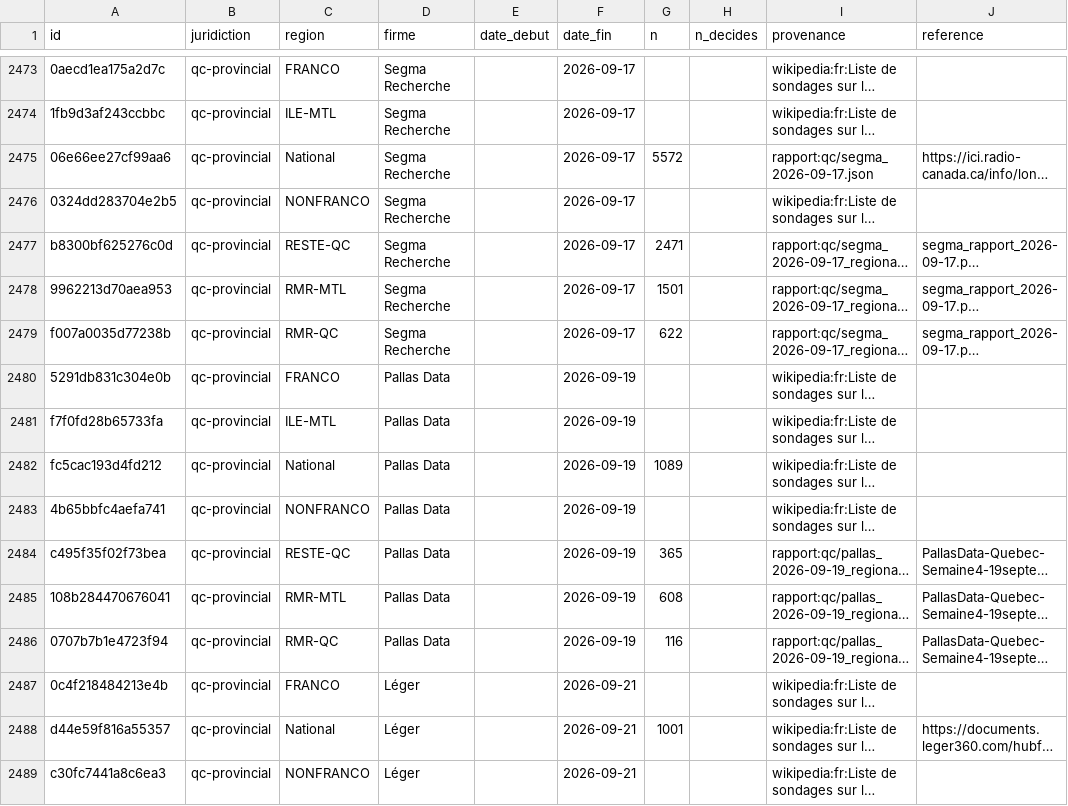
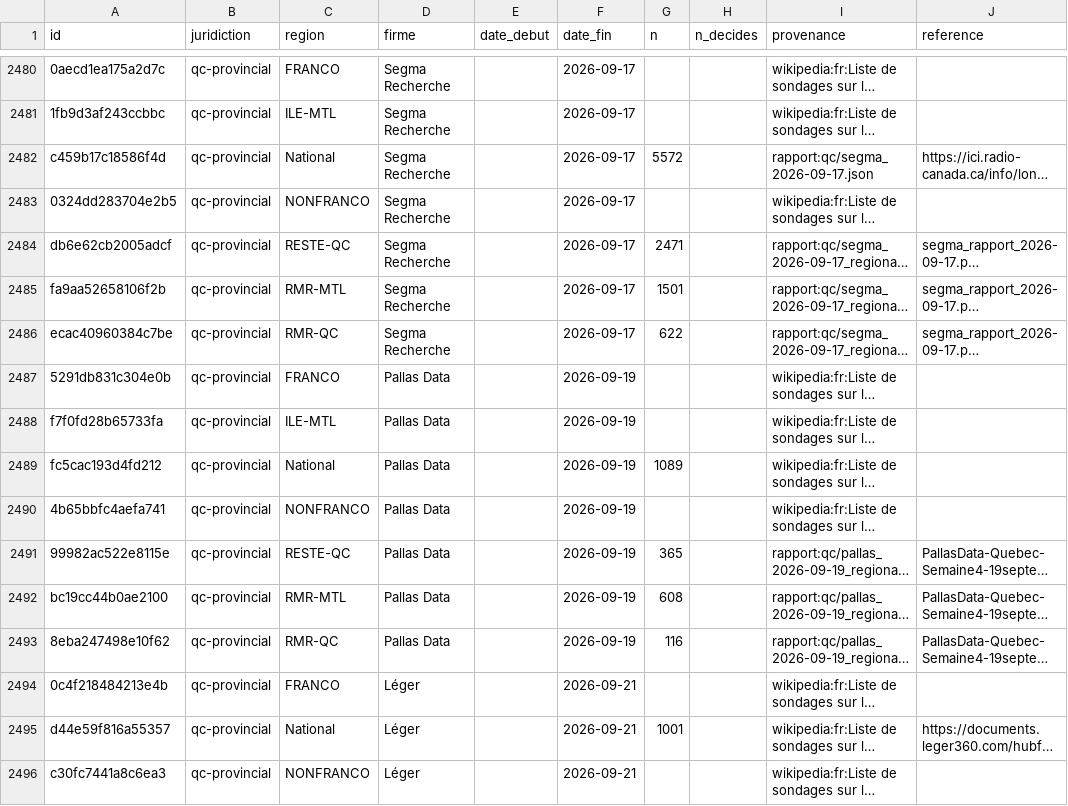
Before and after one commit to votoscope/data, a CSV file: csv/sondages.csv, drawn as a sheet; only a part is shown, gaps mark what is left out; long unchanged cells end in …; addresses are those after the commit; the diff covers the shown part only; the diff names each change by its address in the sheet, - before the commit and + after, or states it on an @@ line.

```diff
--- a/csv/sondages.csv
+++ b/csv/sondages.csv
-A2482 (id): 06e66ee27cf99aa6
+A2482 (id): c459b17c18586f4d
-A2484 (id): b8300bf625276c0d
+A2484 (id): db6e62cb2005adcf
-A2485 (id): 9962213d70aea953
+A2485 (id): fa9aa52658106f2b
-A2486 (id): f007a0035d77238b
+A2486 (id): ecac40960384c7be
-A2491 (id): c495f35f02f73bea
+A2491 (id): 99982ac522e8115e
-A2492 (id): 108b284470676041
+A2492 (id): bc19cc44b0ae2100
-A2493 (id): 0707b7b1e4723f94
+A2493 (id): 8eba247498e10f62
```
Also changed, not shown: 7 added rows and 44 edited cells elsewhere in this file, csv/parts.csv, 5 other files.
